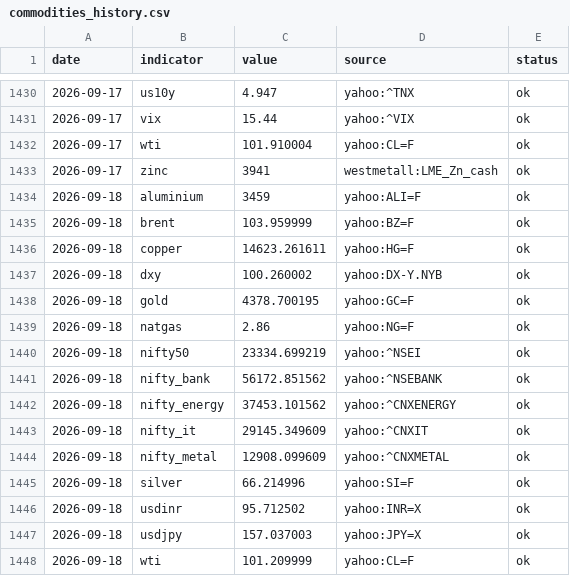
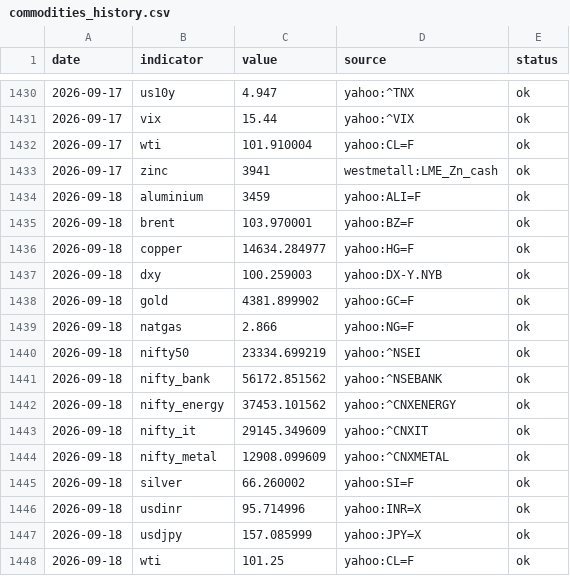
Before and after one commit to suyog2305/swingedge, a CSV file: data/swing_edge/commodities_history.csv, drawn as a sheet; only a part is shown, gaps mark what is left out.

Commit message:
Swing Edge prices 2026-09-18 03:42Z [skip ci]

```diff
--- a/data/swing_edge/commodities_history.csv
+++ b/data/swing_edge/commodities_history.csv
@@ -1434,7 +1434,7 @@ date,indicator,value,source,status
 2026-09-18,aluminium,3459,yahoo:ALI=F,ok
-2026-09-18,brent,103.959999,yahoo:BZ=F,ok
-2026-09-18,copper,14623.261611,yahoo:HG=F,ok
-2026-09-18,dxy,100.260002,yahoo:DX-Y.NYB,ok
-2026-09-18,gold,4378.700195,yahoo:GC=F,ok
-2026-09-18,natgas,2.86,yahoo:NG=F,ok
+2026-09-18,brent,103.970001,yahoo:BZ=F,ok
+2026-09-18,copper,14634.284977,yahoo:HG=F,ok
+2026-09-18,dxy,100.259003,yahoo:DX-Y.NYB,ok
+2026-09-18,gold,4381.899902,yahoo:GC=F,ok
+2026-09-18,natgas,2.866,yahoo:NG=F,ok
 2026-09-18,nifty50,23334.699219,yahoo:^NSEI,ok
@@ -1444,5 +1444,5 @@ date,indicator,value,source,status
 2026-09-18,nifty_metal,12908.099609,yahoo:^CNXMETAL,ok
-2026-09-18,silver,66.214996,yahoo:SI=F,ok
-2026-09-18,usdinr,95.712502,yahoo:INR=X,ok
-2026-09-18,usdjpy,157.037003,yahoo:JPY=X,ok
-2026-09-18,wti,101.209999,yahoo:CL=F,ok
+2026-09-18,silver,66.260002,yahoo:SI=F,ok
+2026-09-18,usdinr,95.714996,yahoo:INR=X,ok
+2026-09-18,usdjpy,157.085999,yahoo:JPY=X,ok
+2026-09-18,wti,101.25,yahoo:CL=F,ok
```
Also changed, not shown: 1 other file.
